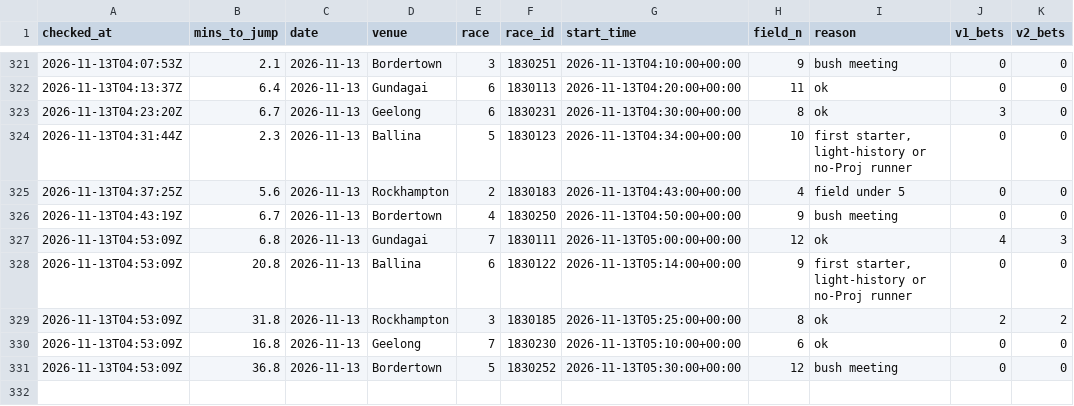
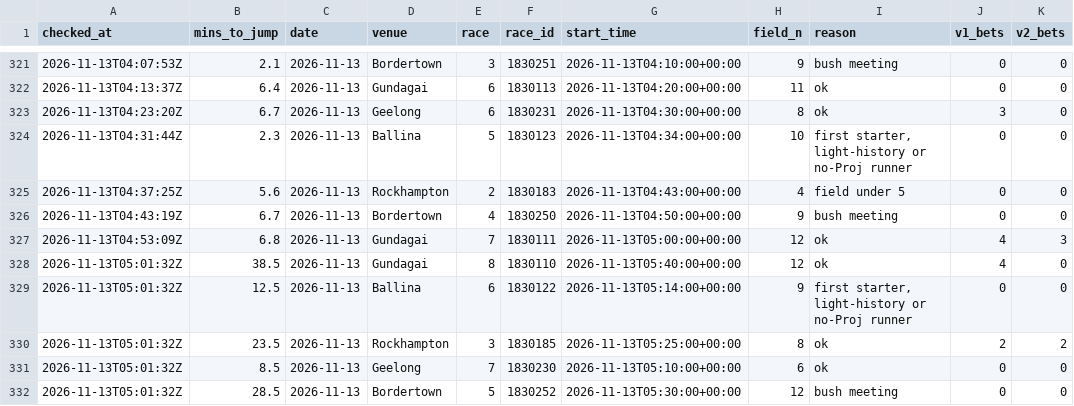
Before and after one commit to mattdwyer01/TopRate, a CSV file: volume_races_log.csv, drawn as a sheet; only a part is shown, gaps mark what is left out.

```diff
--- a/volume_races_log.csv
+++ b/volume_races_log.csv
@@ -327,5 +327,6 @@ checked_at,mins_to_jump,date,venue,race,race_id,start_time,field_n,reason,v1_bet
 2026-11-13T04:53:09Z,6.8,2026-11-13,Gundagai,7,1830111,2026-11-13T05:00:00+00:00,12,ok,4,3
-2026-11-13T04:53:09Z,20.8,2026-11-13,Ballina,6,1830122,2026-11-13T05:14:00+00:00,9,"first starter, light-history or no-Proj runner",0,0
-2026-11-13T04:53:09Z,31.8,2026-11-13,Rockhampton,3,1830185,2026-11-13T05:25:00+00:00,8,ok,2,2
-2026-11-13T04:53:09Z,16.8,2026-11-13,Geelong,7,1830230,2026-11-13T05:10:00+00:00,6,ok,0,0
-2026-11-13T04:53:09Z,36.8,2026-11-13,Bordertown,5,1830252,2026-11-13T05:30:00+00:00,12,bush meeting,0,0
+2026-11-13T05:01:32Z,38.5,2026-11-13,Gundagai,8,1830110,2026-11-13T05:40:00+00:00,12,ok,4,0
+2026-11-13T05:01:32Z,12.5,2026-11-13,Ballina,6,1830122,2026-11-13T05:14:00+00:00,9,"first starter, light-history or no-Proj runner",0,0
+2026-11-13T05:01:32Z,23.5,2026-11-13,Rockhampton,3,1830185,2026-11-13T05:25:00+00:00,8,ok,2,2
+2026-11-13T05:01:32Z,8.5,2026-11-13,Geelong,7,1830230,2026-11-13T05:10:00+00:00,6,ok,0,0
+2026-11-13T05:01:32Z,28.5,2026-11-13,Bordertown,5,1830252,2026-11-13T05:30:00+00:00,12,bush meeting,0,0
```
Also changed, not shown: volume_bets_log.csv, 2 other files.
